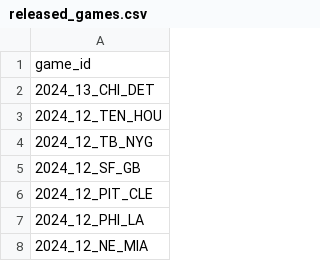
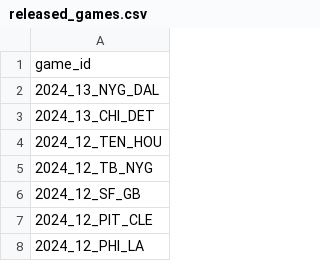
Before and after one commit to nflverse/nflverse-pbp-internal, a CSV file: released_games.csv, drawn as a sheet; only a part is shown; the shorter side is filled out with more unchanged rows.

```diff
--- a/released_games.csv
+++ b/released_games.csv
@@ -1,2 +1,3 @@
 game_id
+2024_13_NYG_DAL
 2024_13_CHI_DET
```
